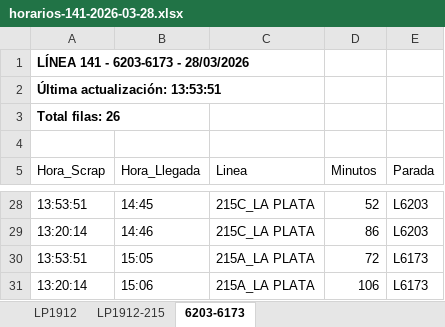
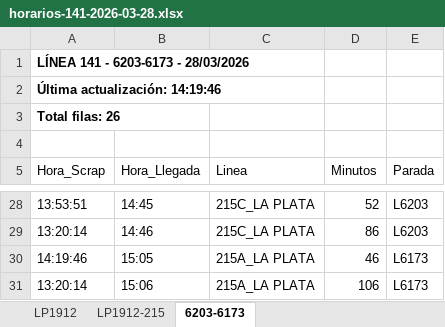
Before and after one commit to palomac00/recolector-cuadradoapp, an Excel workbook: data/horarios-141-2026-03-28.xlsx, sheet 6203-6173, drawn as a sheet; only a part is shown, gaps mark what is left out; values as stored, in another font and other column widths than the file's, no borders; the diff names each change by its address in the sheet, - before the commit and + after, or states it on an @@ line.

```diff
--- a/data/horarios-141-2026-03-28.xlsx (sheet 6203-6173)
+++ b/data/horarios-141-2026-03-28.xlsx (sheet 6203-6173)
-A2 (Hora_Scrap): Última actualización: 13:53:51
+A2 (Hora_Scrap): Última actualización: 14:19:46
-A30 (Hora_Scrap): 13:53:51
+A30 (Hora_Scrap): 14:19:46
-D30 (Minutos): 72
+D30 (Minutos): 46
```
Also changed, not shown: sheet LP1912, sheet LP1912-215.
